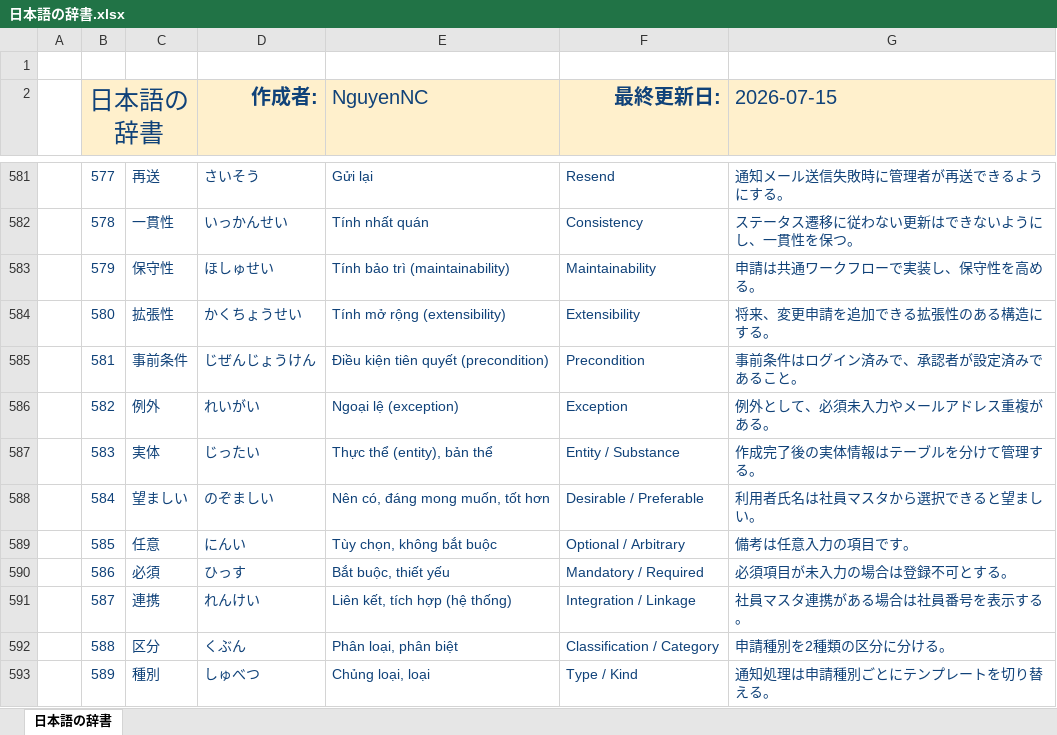
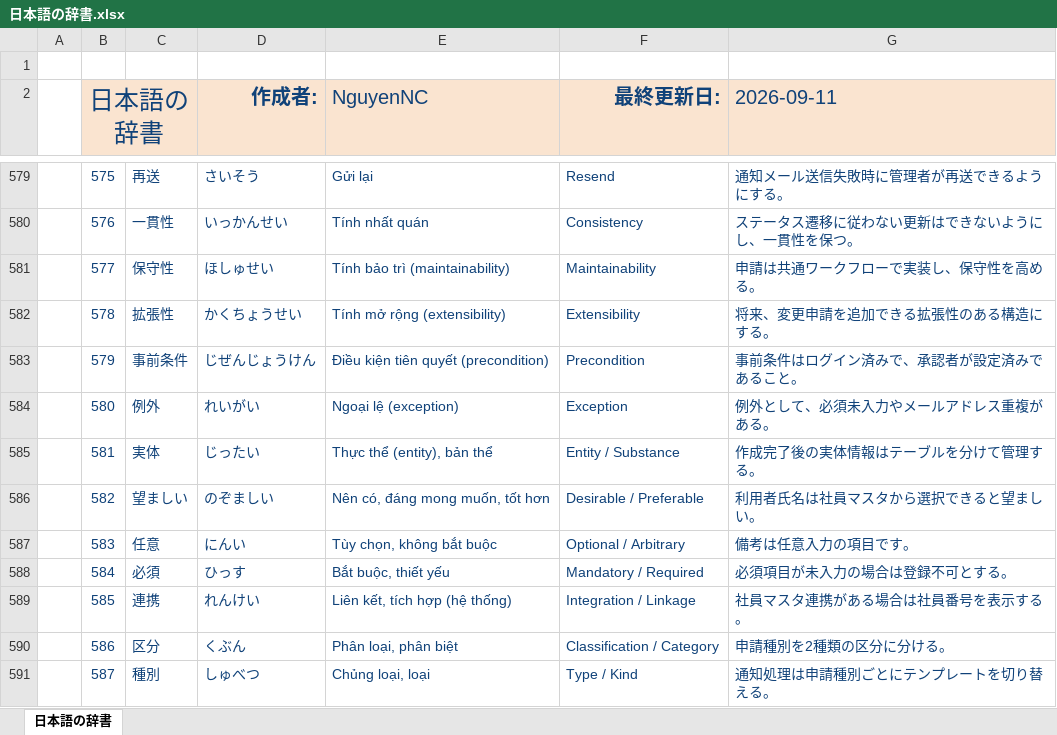
Before and after one commit to Nin-Min2231/Nihongo_App, an Excel workbook: 日本語の辞書.xlsx, sheet 日本語の辞書, drawn as a sheet; only a part is shown, gaps mark what is left out; values as stored, in another font and other column widths than the file's, no borders; addresses are those after the commit; the diff covers the shown part only; the diff names each change by its address in the sheet, - before the commit and + after, or states it on an @@ line.

```diff
--- a/日本語の辞書.xlsx (sheet 日本語の辞書)
+++ b/日本語の辞書.xlsx (sheet 日本語の辞書)
-C2 fill: #FFF0CC
+C2 fill: none
-G2: 2026-07-15
+G2: 2026-09-11
-B579 (日本語の辞書): 577
+B579 (日本語の辞書): 575
-B580 (日本語の辞書): 578
+B580 (日本語の辞書): 576
-B581 (日本語の辞書): 579
+B581 (日本語の辞書): 577
-B582 (日本語の辞書): 580
+B582 (日本語の辞書): 578
-B583 (日本語の辞書): 581
+B583 (日本語の辞書): 579
-B584 (日本語の辞書): 582
+B584 (日本語の辞書): 580
-B585 (日本語の辞書): 583
+B585 (日本語の辞書): 581
-B586 (日本語の辞書): 584
+B586 (日本語の辞書): 582
-B587 (日本語の辞書): 585
+B587 (日本語の辞書): 583
-B588 (日本語の辞書): 586
+B588 (日本語の辞書): 584
-B589 (日本語の辞書): 587
+B589 (日本語の辞書): 585
-B590 (日本語の辞書): 588
+B590 (日本語の辞書): 586
-B591 (日本語の辞書): 589
+B591 (日本語の辞書): 587
```
Also changed, not shown: 73 added rows, 2 removed rows, 33 edited cells and cell formats elsewhere in this sheet, 16 other files.
